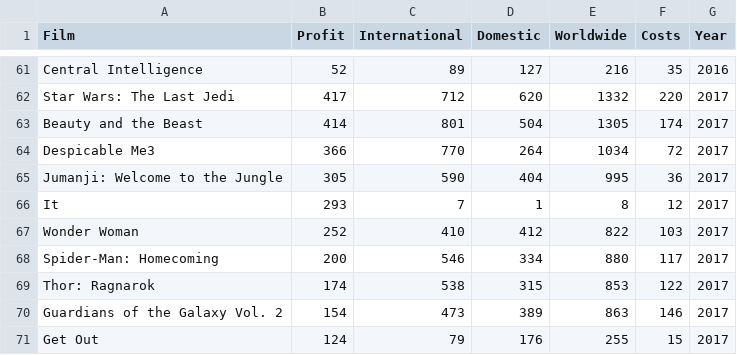
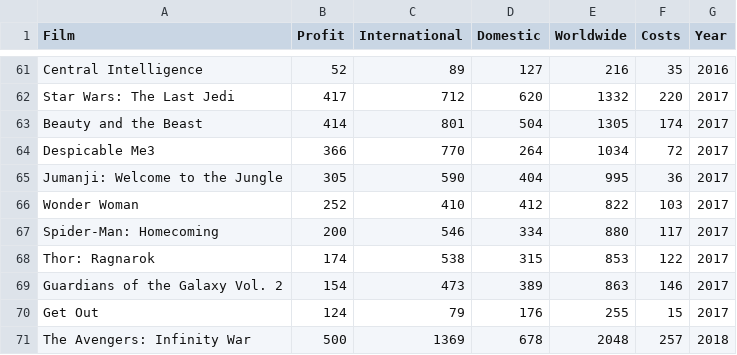
Before and after one commit to ReubenAcacia/ReubenAcacia.github.io, a CSV file: data_14_18_clean.csv, drawn as a sheet; only a part is shown, gaps mark what is left out; the shorter side is filled out with more unchanged rows; the diff names each change by its address in the sheet, - before the commit and + after, or states it on an @@ line.

Commit message:
Update data_14_18_clean.csv

```diff
--- a/data_14_18_clean.csv
+++ b/data_14_18_clean.csv
-row 66: It | 293 | 7 | 1 | 8 | 12 | 2017
```
